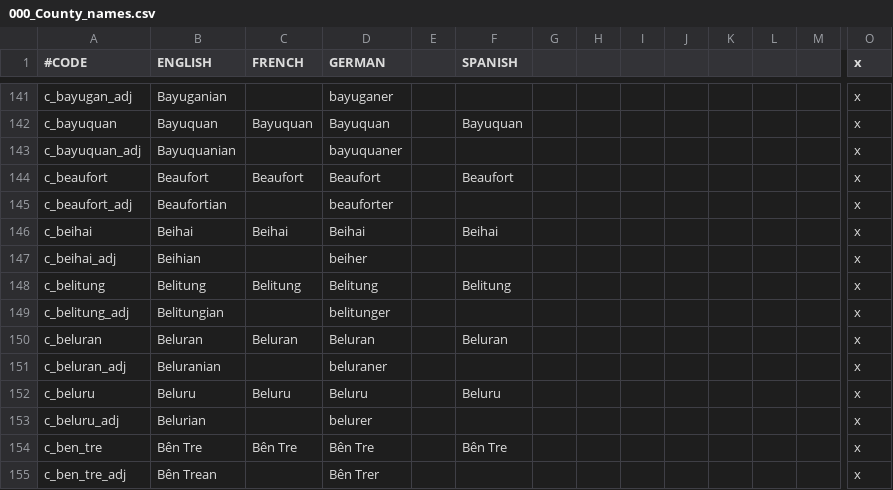
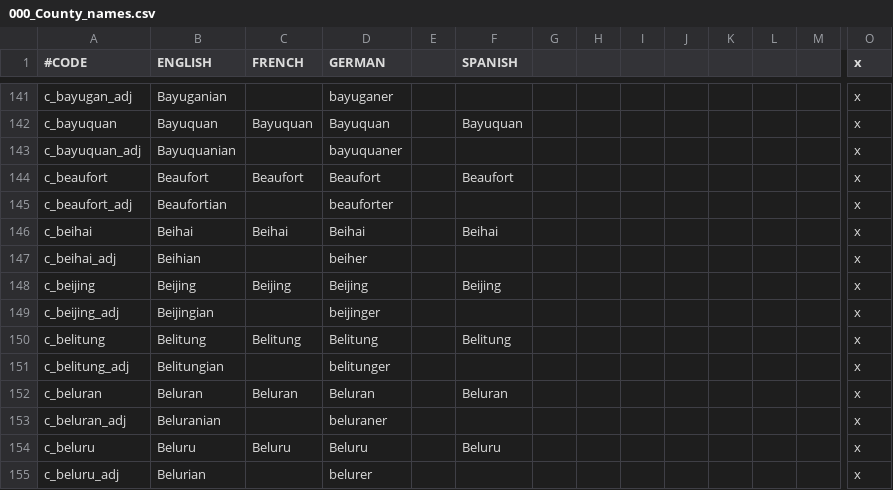
Before and after one commit to derdang/posttoyo, a CSV file: After the End Orientalis/localisation/000_County_names.csv, drawn as a sheet; only a part is shown, gaps mark what is left out; the shorter side is filled out with more unchanged rows; rows hold the shown columns only; the diff names each change by its address in the sheet, - before the commit and + after, or states it on an @@ line.

```diff
--- a/After the End Orientalis/localisation/000_County_names.csv
+++ b/After the End Orientalis/localisation/000_County_names.csv
+row 148: c_beijing | Beijing | Beijing | Beijing |  | Beijing |  |  |  |  |  |  |  | x
+row 149: c_beijing_adj | Beijingian |  | beijinger |  |  |  |  |  |  |  |  |  | x
```
Also changed, not shown: After the End Orientalis/localisation/000_Barony_names.csv, After the End Orientalis/localisation/000_vanilla_overrides.csv, 50 other files.
